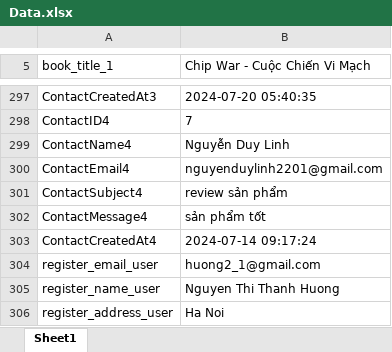
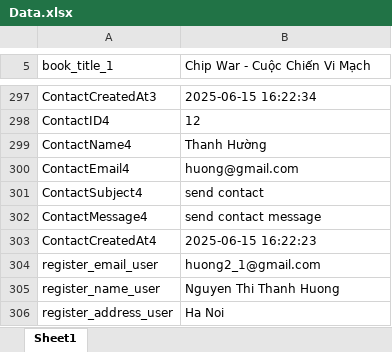
Before and after one commit to huongnt2612/RookBooks, an Excel workbook: Data Files/Data.xlsx, sheet Sheet1, drawn as a sheet; only a part is shown, gaps mark what is left out; values as stored, in another font and other column widths than the file's, no borders; the diff covers the shown part only; the diff names each change by its address in the sheet, - before the commit and + after, or states it on an @@ line.

```diff
--- a/Data Files/Data.xlsx (sheet Sheet1)
+++ b/Data Files/Data.xlsx (sheet Sheet1)
-B297 (Chip War - Cuộc Chiến Vi Mạch): 2024-07-20 05:40:35
+B297 (Chip War - Cuộc Chiến Vi Mạch): 2025-06-15 16:22:34
-B298 (Chip War - Cuộc Chiến Vi Mạch): 7
+B298 (Chip War - Cuộc Chiến Vi Mạch): 12
-B299 (Chip War - Cuộc Chiến Vi Mạch): Nguyễn Duy Linh
+B299 (Chip War - Cuộc Chiến Vi Mạch): Thanh Hường
-B300 (Chip War - Cuộc Chiến Vi Mạch): nguyenduylinh2201@gmail.com
+B300 (Chip War - Cuộc Chiến Vi Mạch): huong@gmail.com
-B301 (Chip War - Cuộc Chiến Vi Mạch): review sản phẩm
+B301 (Chip War - Cuộc Chiến Vi Mạch): send contact
-B302 (Chip War - Cuộc Chiến Vi Mạch): sản phẩm tốt
+B302 (Chip War - Cuộc Chiến Vi Mạch): send contact message
-B303 (Chip War - Cuộc Chiến Vi Mạch): 2024-07-14 09:17:24
+B303 (Chip War - Cuộc Chiến Vi Mạch): 2025-06-15 16:22:23
```
Also changed, not shown: 6 added rows and 26 edited cells elsewhere in this sheet, 14 other files.
